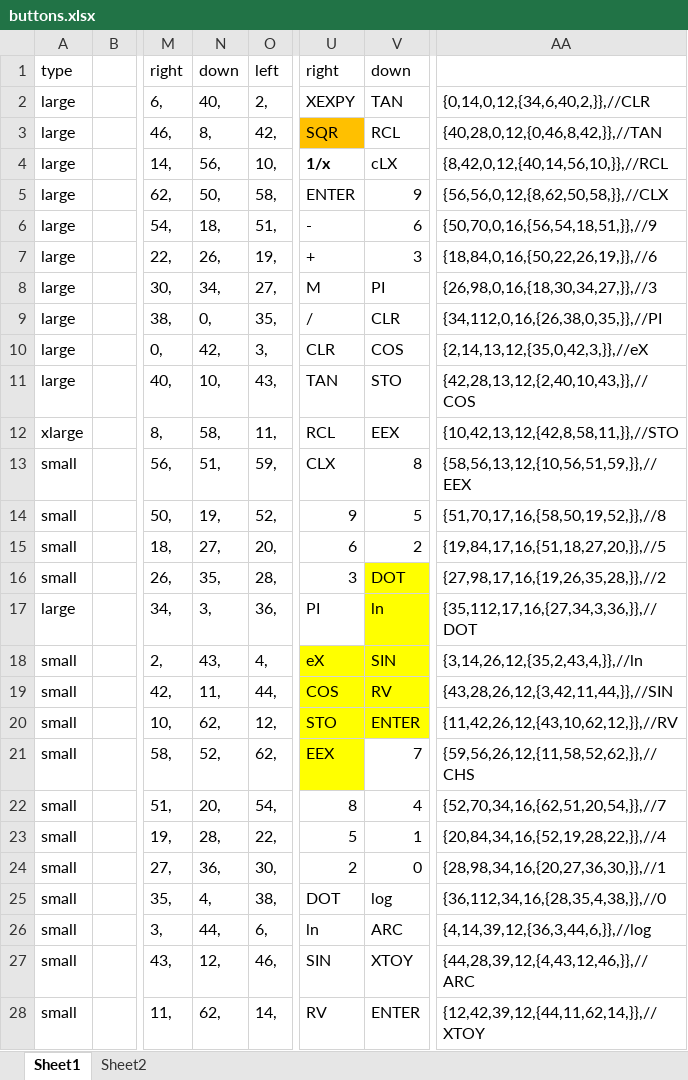
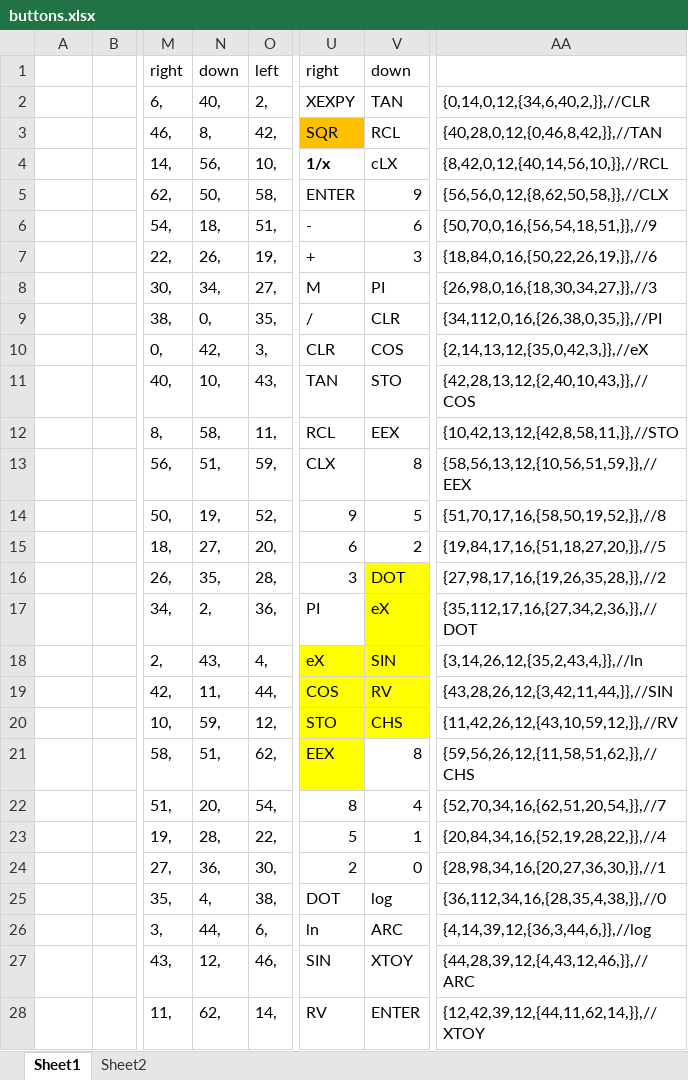
Before and after one commit to eried/HP35boy, an Excel workbook: buttons.xlsx, sheet Sheet1, drawn as a sheet; only a part is shown, gaps mark what is left out; values as stored, in another font and other column widths than the file's, no borders; the diff covers the shown part only; the diff names each change by its address in the sheet, - before the commit and + after, or states it on an @@ line.

```diff
--- a/buttons.xlsx (sheet Sheet1)
+++ b/buttons.xlsx (sheet Sheet1)
-A1: type
+A1: (empty)
-A2:A11: large
+A2:A11: (empty)
-A12: xlarge
+A12: (empty)
-A13:A16: small
+A13:A16: (empty)
-A17: large
+A17: (empty)
-N17: 3,
+N17: 2,
-V17: ln
+V17: eX
-AA17: {35,112,17,16,{27,34,3,36,}},//DOT
+AA17: {35,112,17,16,{27,34,2,36,}},//DOT
-A18:A28: small
+A18:A28: (empty)
-N20: 62,
+N20: 59,
-V20: ENTER
+V20: CHS
-AA20: {11,42,26,12,{43,10,62,12,}},//RV
+AA20: {11,42,26,12,{43,10,59,12,}},//RV
-N21: 52,
+N21: 51,
-V21: 7
+V21: 8
-AA21: {59,56,26,12,{11,58,52,62,}},//CHS
+AA21: {59,56,26,12,{11,58,51,62,}},//CHS
```
Also changed, not shown: 17 edited cells elsewhere in this sheet, 3 other files.
